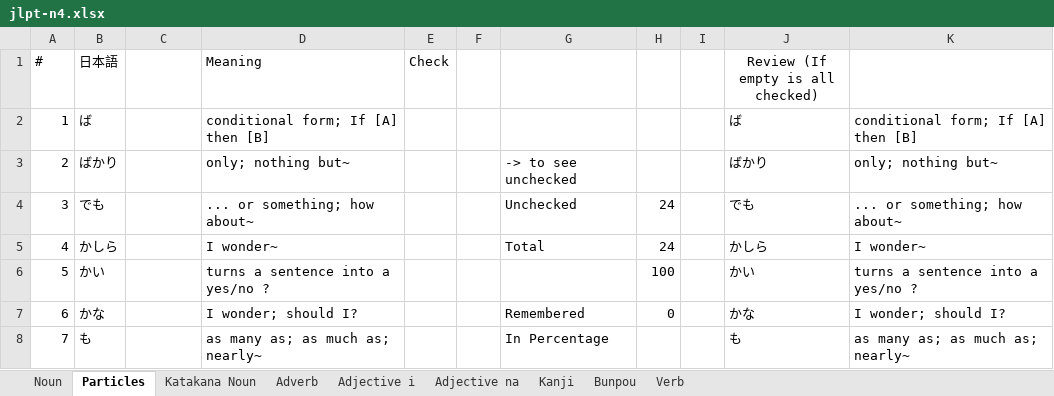
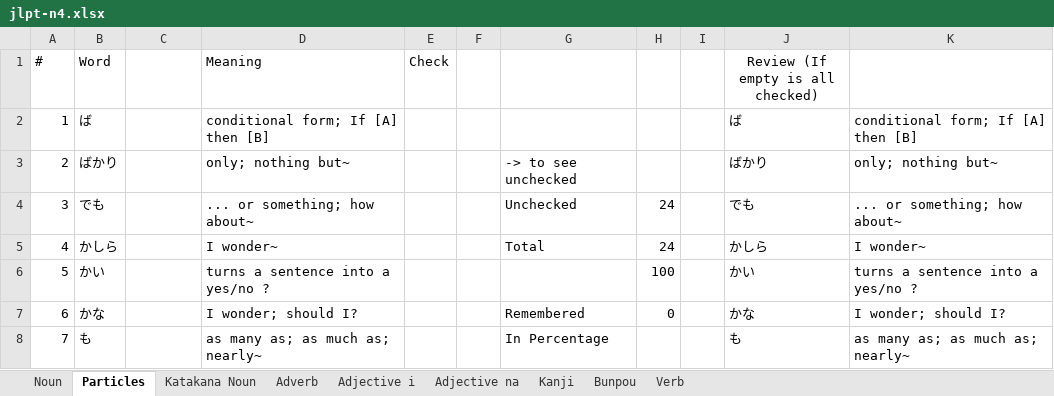
Before and after one commit to ridhoandml/nihongo-project, an Excel workbook: src/data/excel/jlpt-n4.xlsx, sheet Particles, drawn as a sheet; only a part is shown; values as stored, in another font and other column widths than the file's, no borders; charts and pictures not drawn; the diff names each change by its address in the sheet, - before the commit and + after, or states it on an @@ line.

```diff
--- a/src/data/excel/jlpt-n4.xlsx (sheet Particles)
+++ b/src/data/excel/jlpt-n4.xlsx (sheet Particles)
-B1: 日本語
+B1: Word
```
Also changed, not shown: sheet Verb, sheet Noun, sheet Adjective na, sheet Adjective i, sheet Adverb, sheet Bunpou, 1 more sheet, src/data/excel/jlpt-n5.xlsx, 22 other files.
